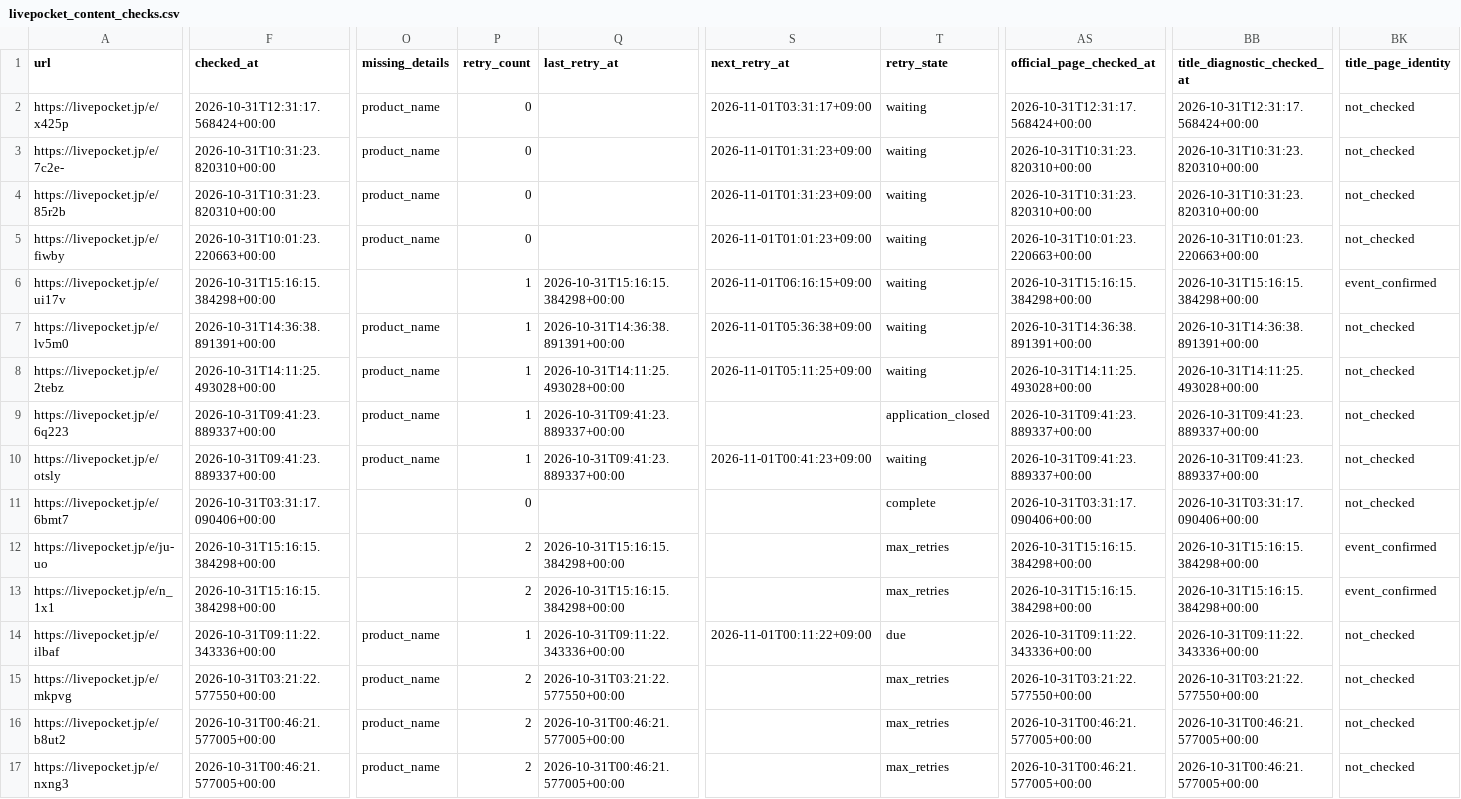
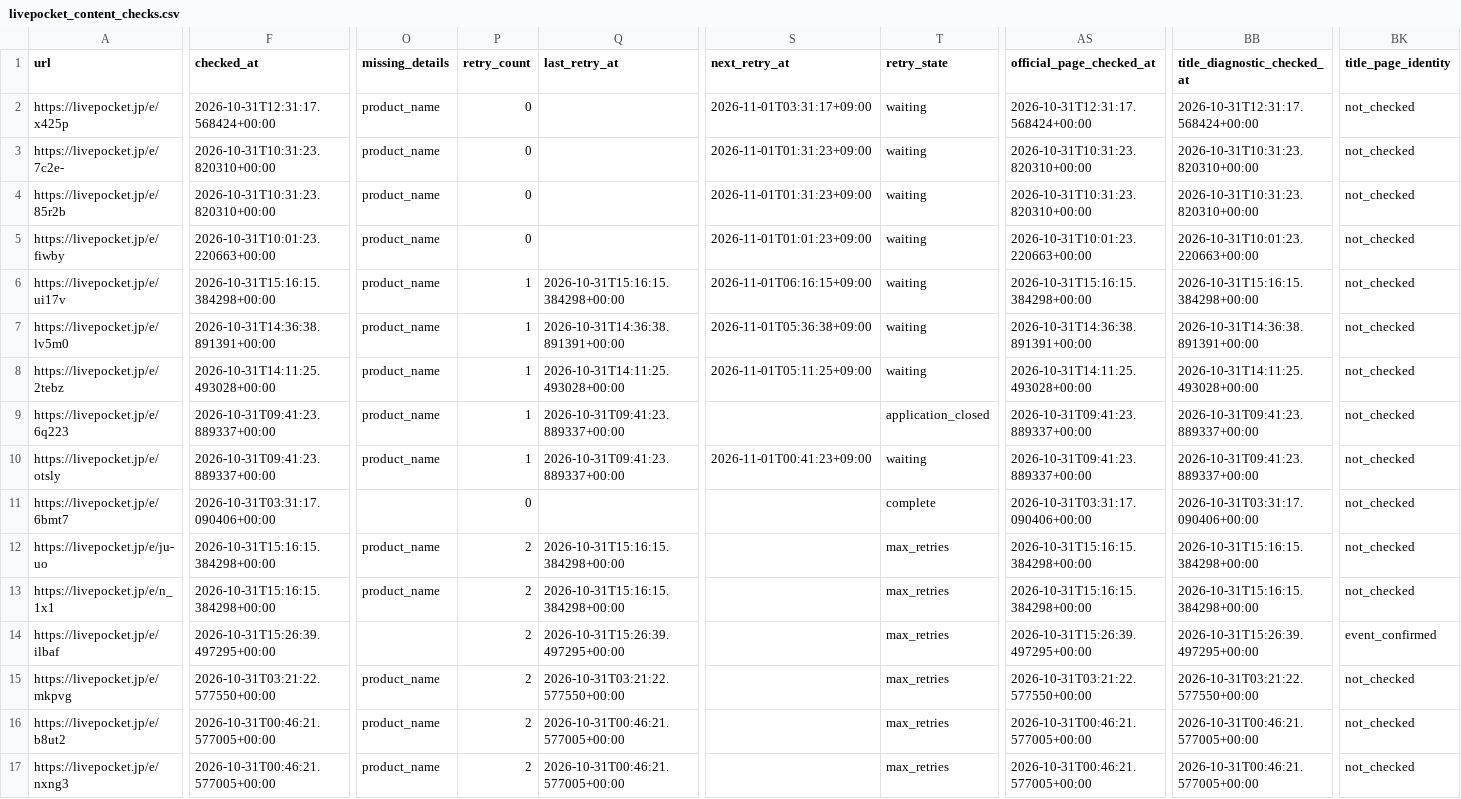
Before and after one commit to ttttt-9554/pokeca-map, a CSV file: livepocket_content_checks.csv, drawn as a sheet; only a part is shown, gaps mark what is left out; the diff names each change by its address in the sheet, - before the commit and + after, or states it on an @@ line.

```diff
--- a/livepocket_content_checks.csv
+++ b/livepocket_content_checks.csv
-O6 (missing_details): (empty)
+O6 (missing_details): product_name
-BK6 (title_page_identity): event_confirmed
+BK6 (title_page_identity): not_checked
-O12:O13 (missing_details): (empty)
+O12:O13 (missing_details): product_name
-BK12:BK13 (title_page_identity): event_confirmed
+BK12:BK13 (title_page_identity): not_checked
-F14 (checked_at): 2026-10-31T09:11:22.343336+00:00
+F14 (checked_at): 2026-10-31T15:26:39.497295+00:00
-O14 (missing_details): product_name
+O14 (missing_details): (empty)
-P14 (retry_count): 1
+P14 (retry_count): 2
-Q14 (last_retry_at): 2026-10-31T09:11:22.343336+00:00
+Q14 (last_retry_at): 2026-10-31T15:26:39.497295+00:00
-S14 (next_retry_at): 2026-11-01T00:11:22+09:00
+S14 (next_retry_at): (empty)
-T14 (retry_state): due
+T14 (retry_state): max_retries
-AS14 (official_page_checked_at): 2026-10-31T09:11:22.343336+00:00
+AS14 (official_page_checked_at): 2026-10-31T15:26:39.497295+00:00
-BB14 (title_diagnostic_checked_at): 2026-10-31T09:11:22.343336+00:00
+BB14 (title_diagnostic_checked_at): 2026-10-31T15:26:39.497295+00:00
-BK14 (title_page_identity): not_checked
+BK14 (title_page_identity): event_confirmed
```
Also changed, not shown: livepocket_deadline_sources.csv, 3 other files.
